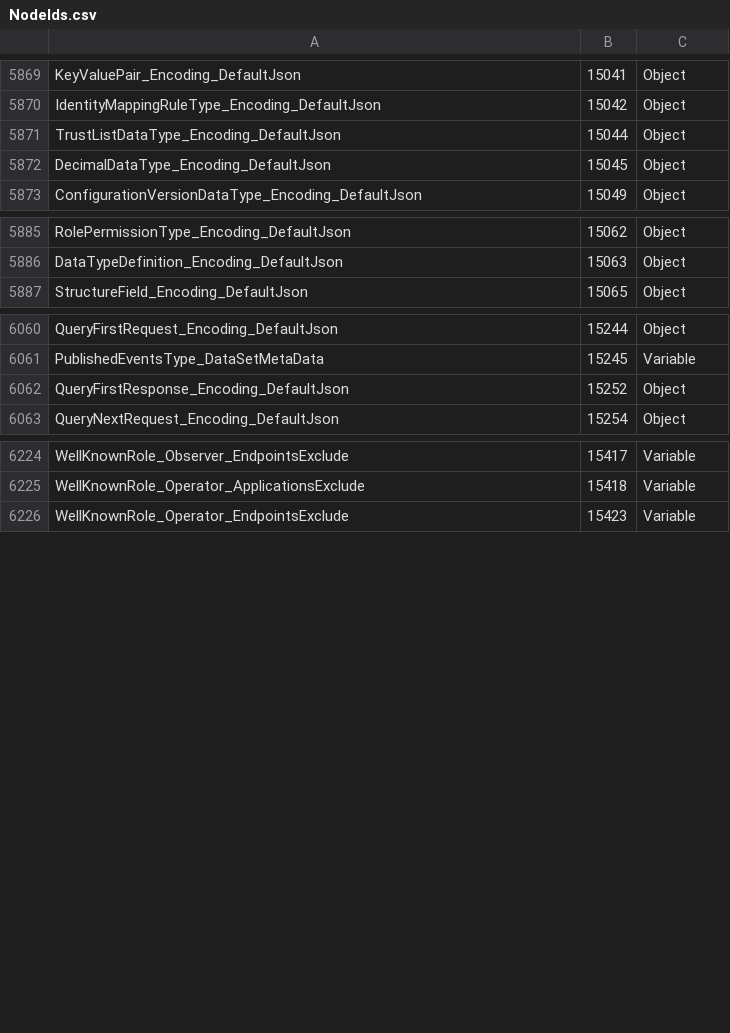
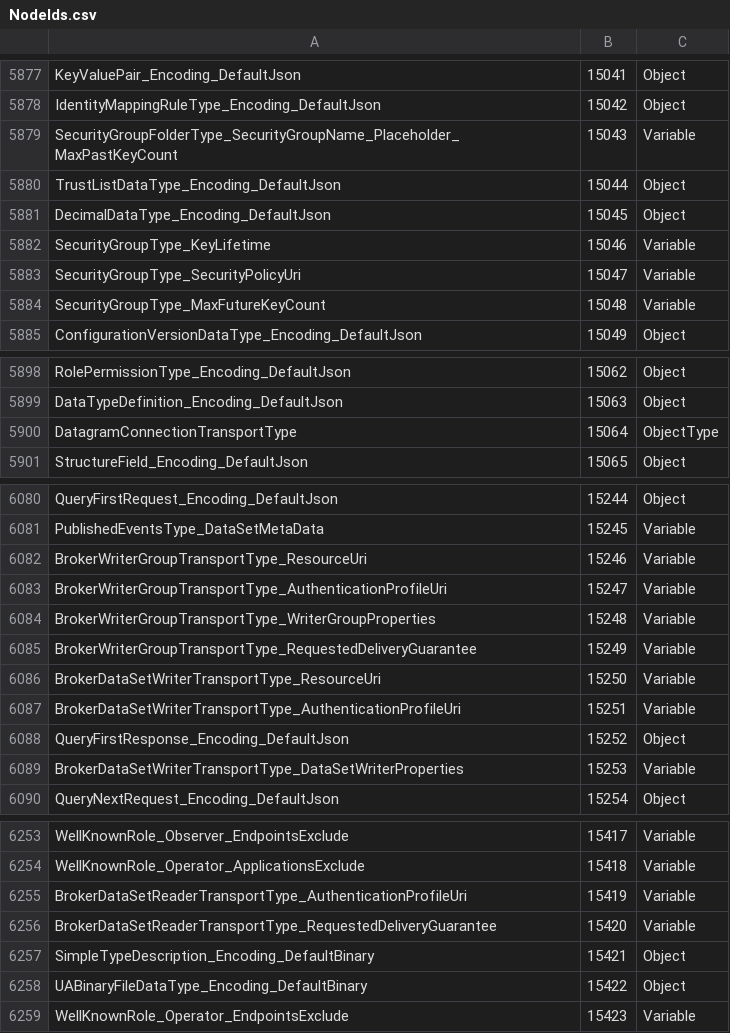
Before and after one commit to OPCFoundation/UA-Nodeset, a CSV file: Schema/NodeIds.csv, drawn as a sheet; only a part is shown, gaps mark what is left out; the diff covers the shown part only; the diff names each change by its address in the sheet, - before the commit and + after, or states it on an @@ line.

```diff
--- a/Schema/NodeIds.csv
+++ b/Schema/NodeIds.csv
+row 5879: SecurityGroupFolderType_SecurityGroupName_Placeholder_MaxPastKeyCount | 15043 | Variable
+row 5882: SecurityGroupType_KeyLifetime | 15046 | Variable
+row 5883: SecurityGroupType_SecurityPolicyUri | 15047 | Variable
+row 5884: SecurityGroupType_MaxFutureKeyCount | 15048 | Variable
+row 5900: DatagramConnectionTransportType | 15064 | ObjectType
+row 6082: BrokerWriterGroupTransportType_ResourceUri | 15246 | Variable
+row 6083: BrokerWriterGroupTransportType_AuthenticationProfileUri | 15247 | Variable
+row 6084: BrokerWriterGroupTransportType_WriterGroupProperties | 15248 | Variable
+row 6085: BrokerWriterGroupTransportType_RequestedDeliveryGuarantee | 15249 | Variable
+row 6086: BrokerDataSetWriterTransportType_ResourceUri | 15250 | Variable
+row 6087: BrokerDataSetWriterTransportType_AuthenticationProfileUri | 15251 | Variable
+row 6089: BrokerDataSetWriterTransportType_DataSetWriterProperties | 15253 | Variable
+row 6255: BrokerDataSetReaderTransportType_AuthenticationProfileUri | 15419 | Variable
+row 6256: BrokerDataSetReaderTransportType_RequestedDeliveryGuarantee | 15420 | Variable
+row 6257: SimpleTypeDescription_Encoding_DefaultBinary | 15421 | Object
+row 6258: UABinaryFileDataType_Encoding_DefaultBinary | 15422 | Object
```
Also changed, not shown: 42 added rows elsewhere in this file, 14 other files.
